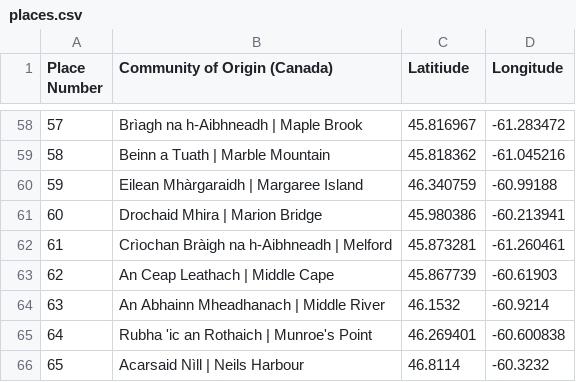
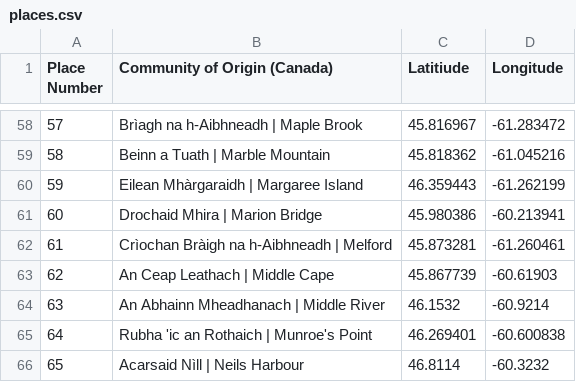
Before and after one commit to KistWright/cape-breton-map, a CSV file: data/places.csv, drawn as a sheet; only a part is shown, gaps mark what is left out.

```diff
--- a/data/places.csv
+++ b/data/places.csv
@@ -60,3 +60,3 @@ Place Number,Community of Origin (Canada),Latitiude,Longitude
 58,Beinn a Tuath | Marble Mountain,45.818362,-61.045216
-59,Eilean Mhàrgaraidh | Margaree Island,46.340759,-60.99188
+59,Eilean Mhàrgaraidh | Margaree Island,46.359443,-61.262199
 60,Drochaid Mhira | Marion Bridge,45.980386,-60.213941
```
Also changed, not shown: data/people.csv.
